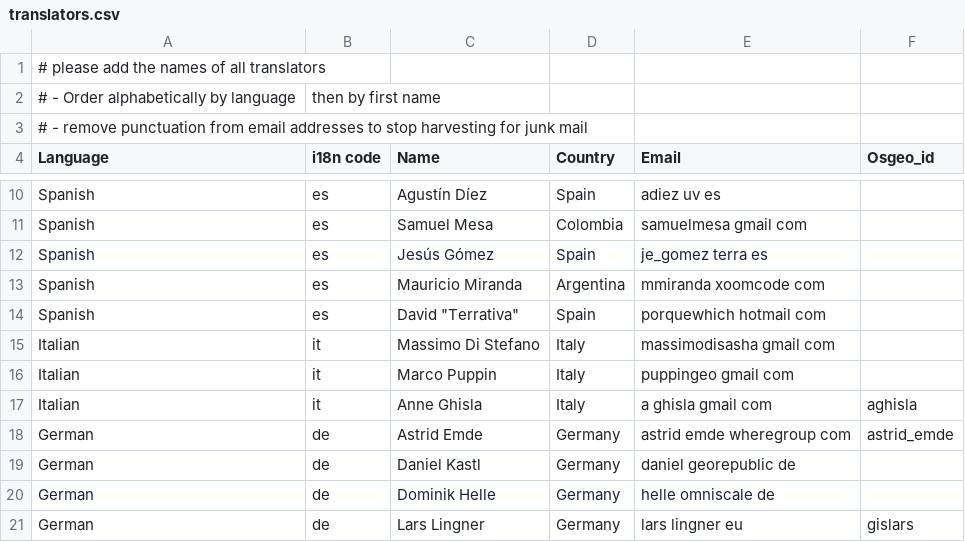
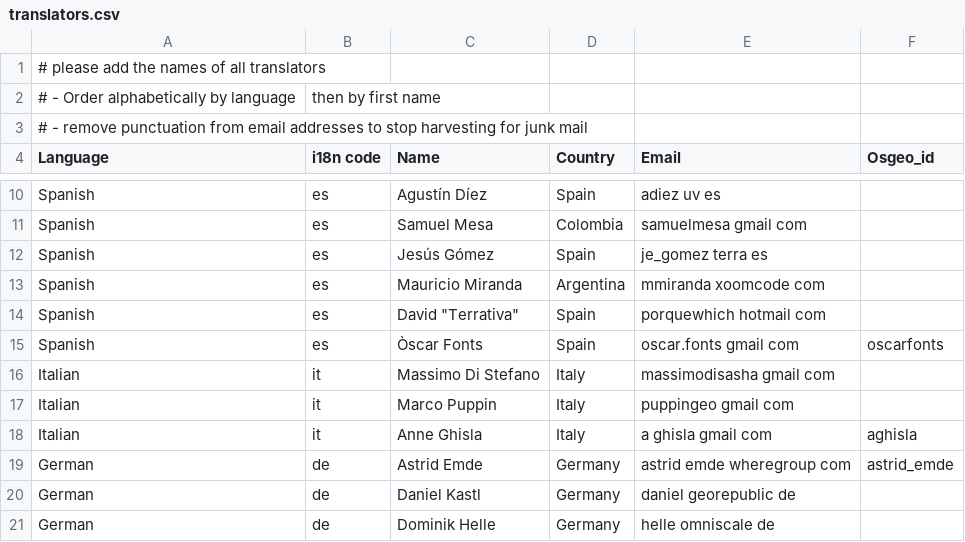
Before and after one commit to bermud/OSGeoLive-svn, a CSV file: doc/translators.csv, drawn as a sheet; only a part is shown, gaps mark what is left out; the shorter side is filled out with more unchanged rows.

Commit message:
added contributed translations into Spanish by Mauri Miranda
git-svn-id: http://svn.osgeo.org/osgeo/livedvd/gisvm/trunk@6293 7da46fd8-bd2a-0410-a152-cf9810cf5b10

```diff
--- a/doc/translators.csv
+++ b/doc/translators.csv
@@ -14,2 +14,3 @@ Spanish,es,Mauricio Miranda,Argentina,mmiranda xoomcode com,
 Spanish,es,David "Terrativa",Spain,porquewhich hotmail com,
+Spanish,es,Òscar Fonts,Spain,oscar.fonts gmail com,oscarfonts
 Italian,it,Massimo Di Stefano,Italy,massimodisasha gmail com,
```
Also changed, not shown: 2 other files.
